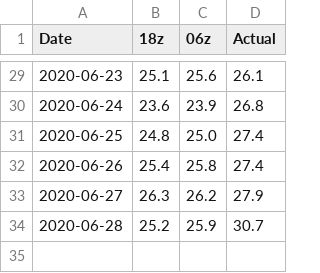
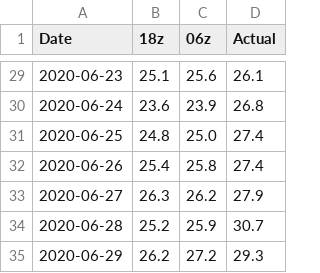
Before and after one commit to meteoadriatic/hl, a CSV file: Split.csv, drawn as a sheet; only a part is shown, gaps mark what is left out.

```diff
--- a/Split.csv
+++ b/Split.csv
@@ -34 +34,2 @@ Date,18z,06z,Actual
 2020-06-28,25.2,25.9,30.7
+2020-06-29,26.2,27.2,29.3
```
Also changed, not shown: Osijek.csv, Rijeka.csv, 2 other files.
